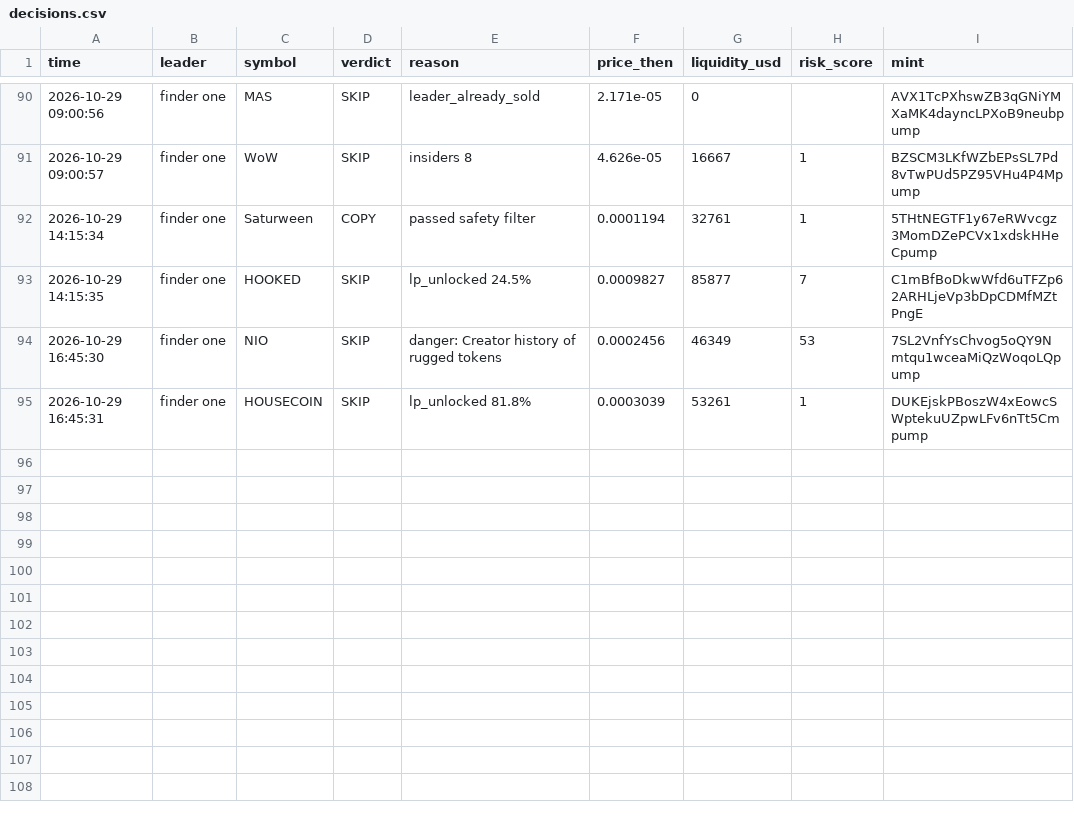
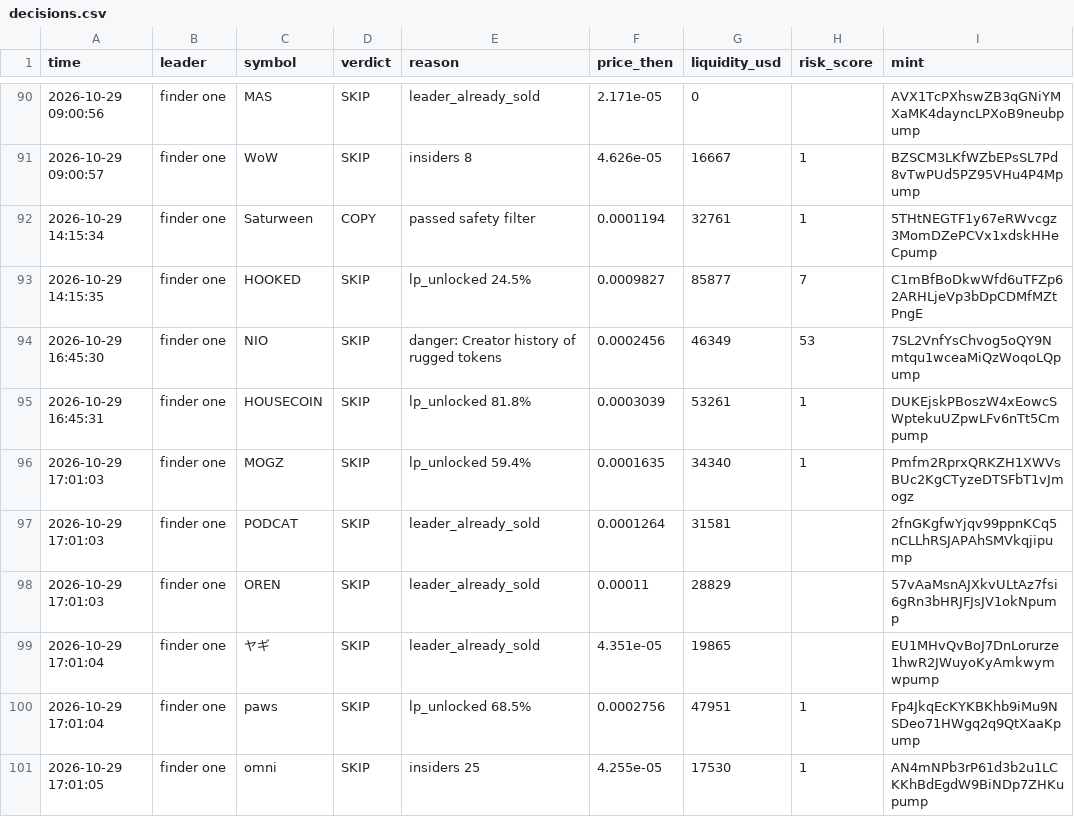
Before and after one commit to Just-in-ii/paper-desk, a CSV file: decisions.csv, drawn as a sheet; only a part is shown, gaps mark what is left out.

```diff
--- a/decisions.csv
+++ b/decisions.csv
@@ -95 +95,7 @@ time,leader,symbol,verdict,reason,price_then,liquidity_usd,risk_score,mint
 2026-10-29 16:45:31,finder one,HOUSECOIN,SKIP,lp_unlocked 81.8%,0.0003039,53261,1,DUKEjskPBoszW4xEowcSWptekuUZpwLFv6nTt5Cmpump
+2026-10-29 17:01:03,finder one,MOGZ,SKIP,lp_unlocked 59.4%,0.0001635,34340,1,Pmfm2RprxQRKZH1XWVsBUc2KgCTyzeDTSFbT1vJmogz
+2026-10-29 17:01:03,finder one,PODCAT,SKIP,leader_already_sold,0.0001264,31581,,2fnGKgfwYjqv99ppnKCq5nCLLhRSJAPAhSMVkqjipump
+2026-10-29 17:01:03,finder one,OREN,SKIP,leader_already_sold,0.00011,28829,,57vAaMsnAJXkvULtAz7fsi6gRn3bHRJFJsJV1okNpump
+2026-10-29 17:01:04,finder one,ヤギ,SKIP,leader_already_sold,4.351e-05,19865,,EU1MHvQvBoJ7DnLorurze1hwR2JWuyoKyAmkwymwpump
+2026-10-29 17:01:04,finder one,paws,SKIP,lp_unlocked 68.5%,0.0002756,47951,1,Fp4JkqEcKYKBKhb9iMu9NSDeo71HWgq2q9QtXaaKpump
+2026-10-29 17:01:05,finder one,omni,SKIP,insiders 25,4.255e-05,17530,1,AN4mNPb3rP61d3b2u1LCKKhBdEgdW9BiNDp7ZHKupump
```
Also changed, not shown: 2 other files.
